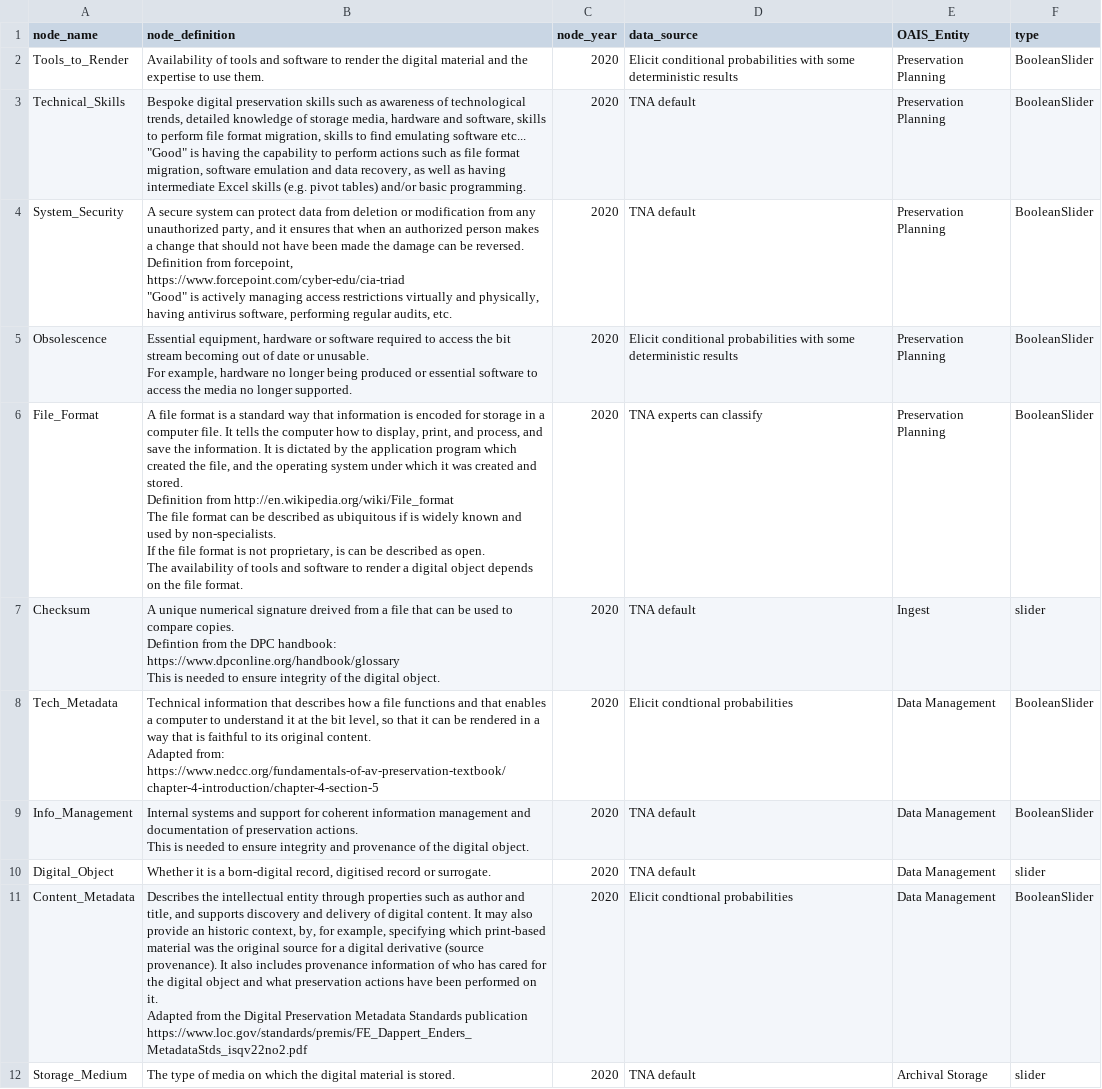
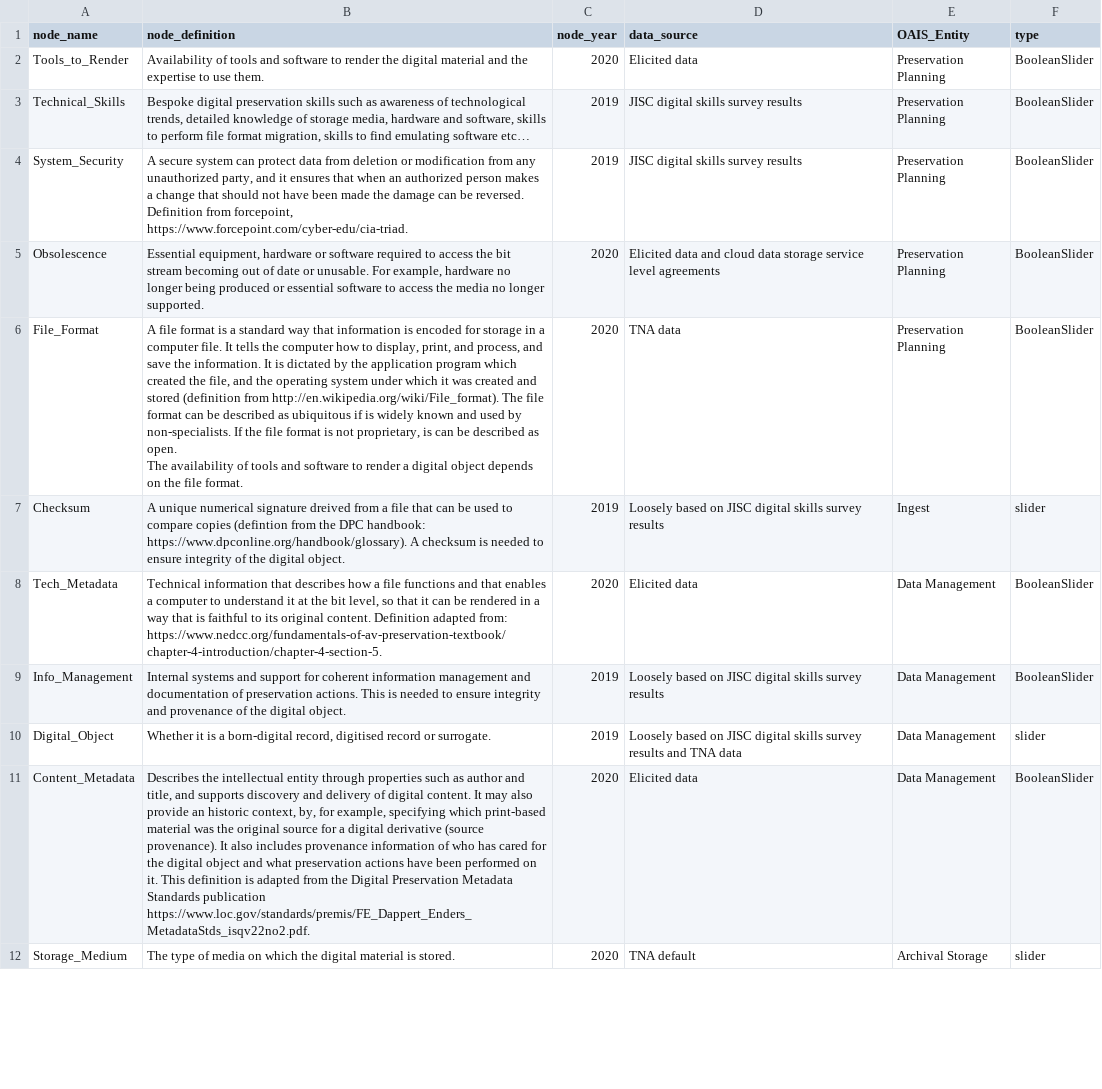
Before and after one commit to nationalarchives/DiAGRAM, a CSV file: node_information.csv, drawn as a sheet; only a part is shown; ↵ is a line break in a cell; the diff covers the shown part only; the diff names each change by its address in the sheet, - before the commit and + after, or states it on an @@ line.

```diff
--- a/node_information.csv
+++ b/node_information.csv
-D2 (data_source): Elicit conditional probabilities with some deterministic results
+D2 (data_source): Elicited data
-B3 (node_definition): …emulating software etc... ↵ "Good" is having the capability to perform actions such as file format migration, software emulation and data recovery, as well as having intermediate Excel skills (e.g. pivot tables) and/or basic programming.
+B3 (node_definition): …emulating software etc…
-C3:C4 (node_year): 2020
+C3:C4 (node_year): 2019
-D3:D4 (data_source): TNA default
+D3:D4 (data_source): JISC digital skills survey results
-B4 (node_definition): …from forcepoint, https://www.forcepoint.com/cyber-edu/cia-triad ↵ "Good" is actively managing access restrictions virtually and physically, having antivirus software, performing regular audits, etc.
+B4 (node_definition): …from forcepoint, https://www.forcepoint.com/cyber-edu/cia-triad.
-B5 (node_definition): …longer supported.
+B5 (node_definition): …longer supported.
-D5 (data_source): Elicit conditional probabilities with some deterministic results
+D5 (data_source): Elicited data and cloud data storage service level agreements
-B6 (node_definition): …created and stored. ↵ Definition from http://en.wikipedia.org/wiki/File_format ↵ The file…
+B6 (node_definition): …created and stored (definition from http://en.wikipedia.org/wiki/File_format). The file…
-D6 (data_source): TNA experts can classify
+D6 (data_source): TNA data
-B7 (node_definition): …to compare copies. ↵ Defintion from the DPC handbook: https://www.dpconline.org/handbook/glossary ↵ This is needed…
+B7 (node_definition): …to compare copies (defintion from the DPC handbook: https://www.dpconline.org/handbook/glossary). A checksum is needed…
-C7 (node_year): 2020
+C7 (node_year): 2019
-D7 (data_source): TNA default
+D7 (data_source): Loosely based on JISC digital skills survey results
-B8 (node_definition): …original content. ↵ Adapted from: https://www.nedcc.org/fundamentals-of-av-preservation-textbook/chapter-4-introduction/chapter-4-section-5
+B8 (node_definition): …original content. Definition adapted from: https://www.nedcc.org/fundamentals-of-av-preservation-textbook/chapter-4-introduction/chapter-4-section-5.
-D8 (data_source): Elicit condtional probabilities
+D8 (data_source): Elicited data
-B9 (node_definition): …digital object.
+B9 (node_definition): …digital object.
-C9:C10 (node_year): 2020
+C9:C10 (node_year): 2019
-D9 (data_source): TNA default
+D9 (data_source): Loosely based on JISC digital skills survey results
-D10 (data_source): TNA default
+D10 (data_source): Loosely based on JISC digital skills survey results and TNA data
-B11 (node_definition): …on it. ↵ Adapted from the Digital Preservation Metadata Standards publication https://www.loc.gov/standards/premis/FE_Dappert_Enders_MetadataStds_isqv22no2.pdf
+B11 (node_definition): …on it. This definition is adapted from the Digital Preservation Metadata Standards publication https://www.loc.gov/standards/premis/FE_Dappert_Enders_MetadataStds_isqv22no2.pdf.
-D11 (data_source): Elicit condtional probabilities
+D11 (data_source): Elicited data
```
Also changed, not shown: 16 edited cells elsewhere in this file, node_states.csv, setup_questions.csv.
